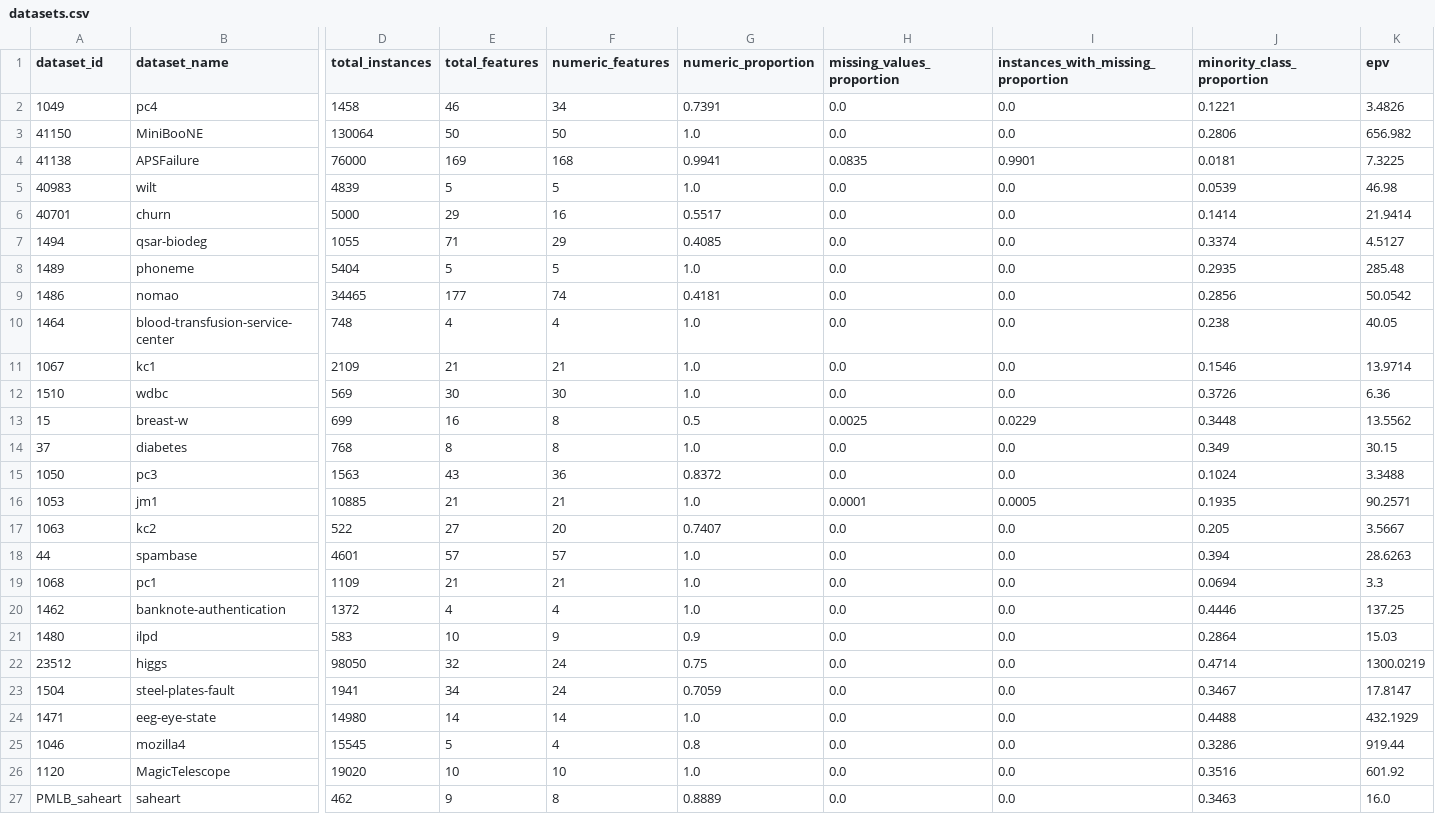
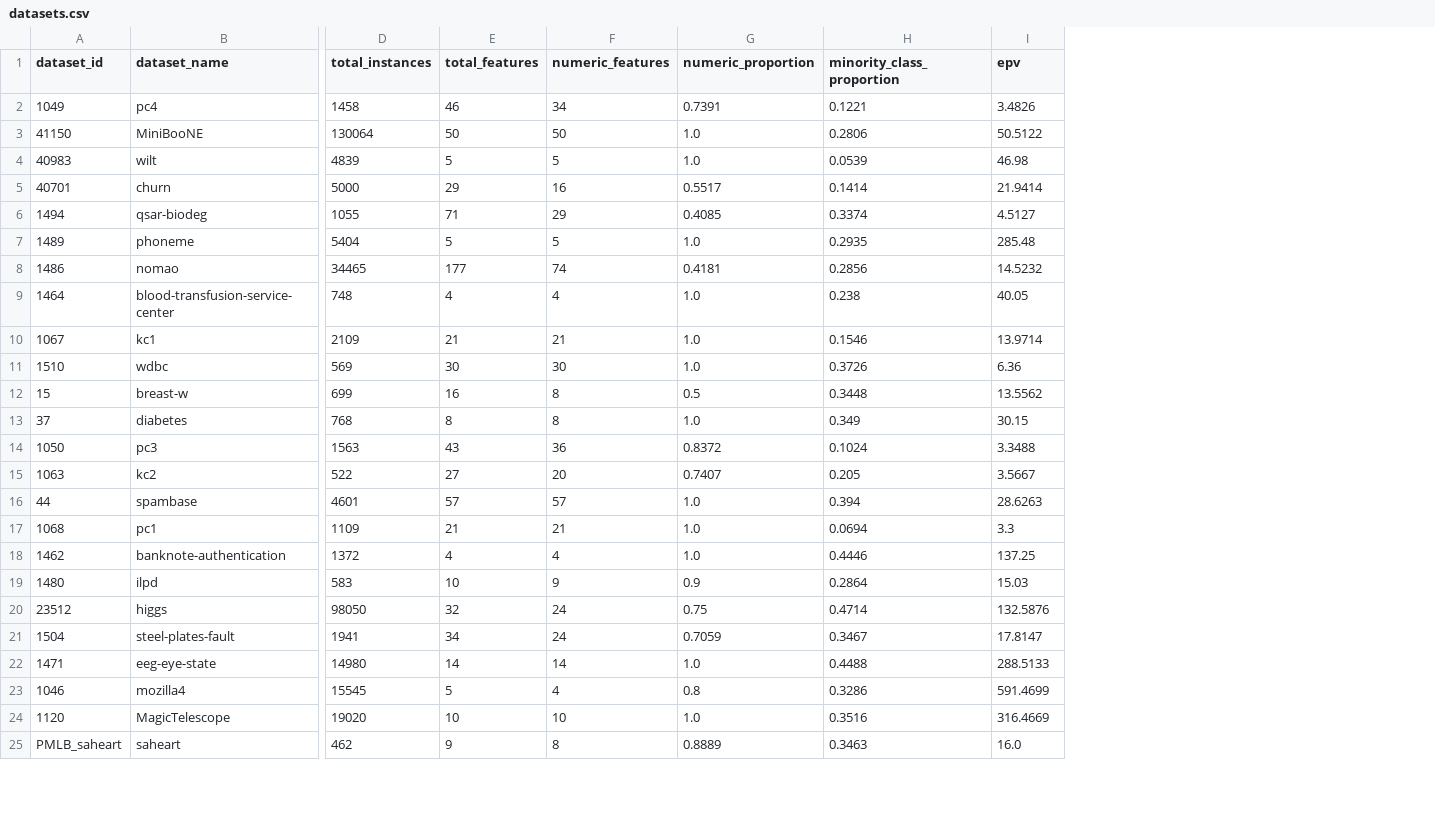
Before and after one commit to lucasporoca/TCC, a CSV file: data/1 - metadata/datasets.csv, drawn as a sheet; only a part is shown, gaps mark what is left out; removed rows and columns are numbered as before the commit, all else as after; rows hold the shown columns only; the diff names each change by its address in the sheet, - before the commit and + after, or states it on an @@ line.

```diff
--- a/data/1 - metadata/datasets.csv
+++ b/data/1 - metadata/datasets.csv
-column H (missing_values_proportion), rows 2-3: 0.0 | 0.0; rows 5-15: 0.0 | 0.0 | 0.0 | 0.0 | 0.0 | 0.0 | 0.0 | 0.0 | 0.0025 | 0.0 | 0.0; rows 17-27: all 0.0
-column I, rows 1-3: instances_with_missing_proportion | 0.0 | 0.0; rows 5-15: 0.0 | 0.0 | 0.0 | 0.0 | 0.0 | 0.0 | 0.0 | 0.0 | 0.0229 | 0.0 | 0.0; rows 17-27: all 0.0
-I3 (epv): 656.982
+I3 (epv): 50.5122
-row 4: 41138 | APSFailure | 76000 | 169 | 168 | 0.9941 | 0.0835 | 0.9901 | 0.0181 | 7.3225
-I8 (epv): 50.0542
+I8 (epv): 14.5232
-row 16: 1053 | jm1 | 10885 | 21 | 21 | 1.0 | 0.0001 | 0.0005 | 0.1935 | 90.2571
-I20 (epv): 1300.0219
+I20 (epv): 132.5876
-I22 (epv): 432.1929
+I22 (epv): 288.5133
-I23 (epv): 919.44
+I23 (epv): 591.4699
-I24 (epv): 601.92
+I24 (epv): 316.4669
```
Also changed, not shown: 6 other files.
